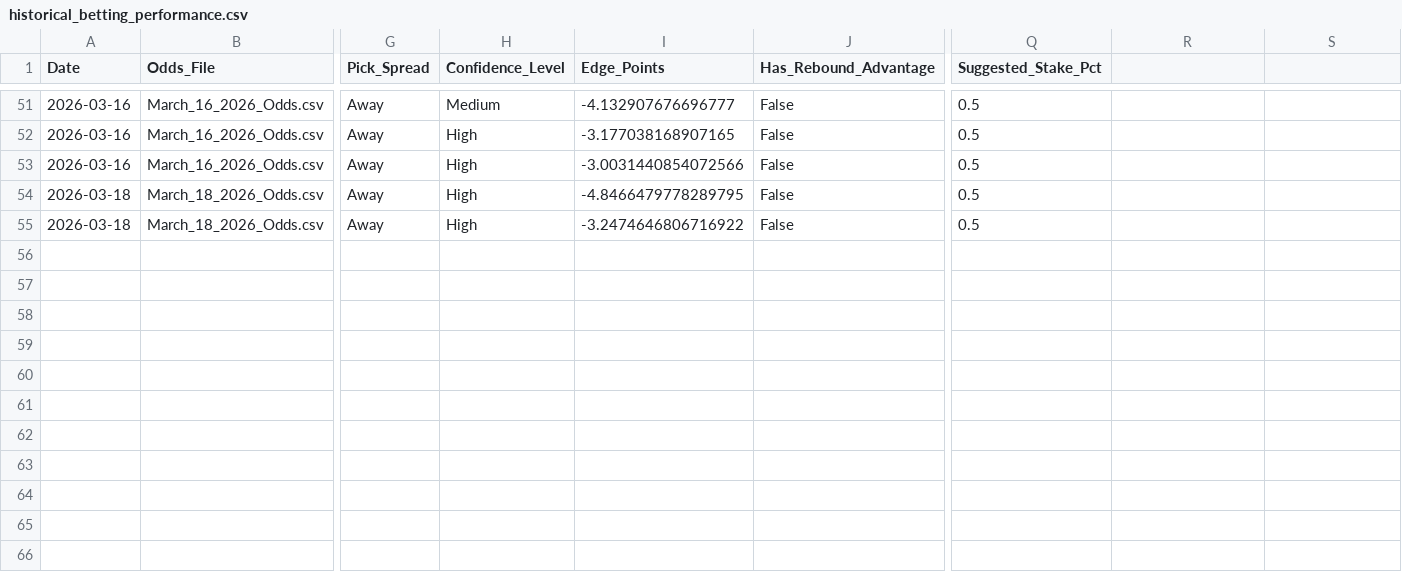
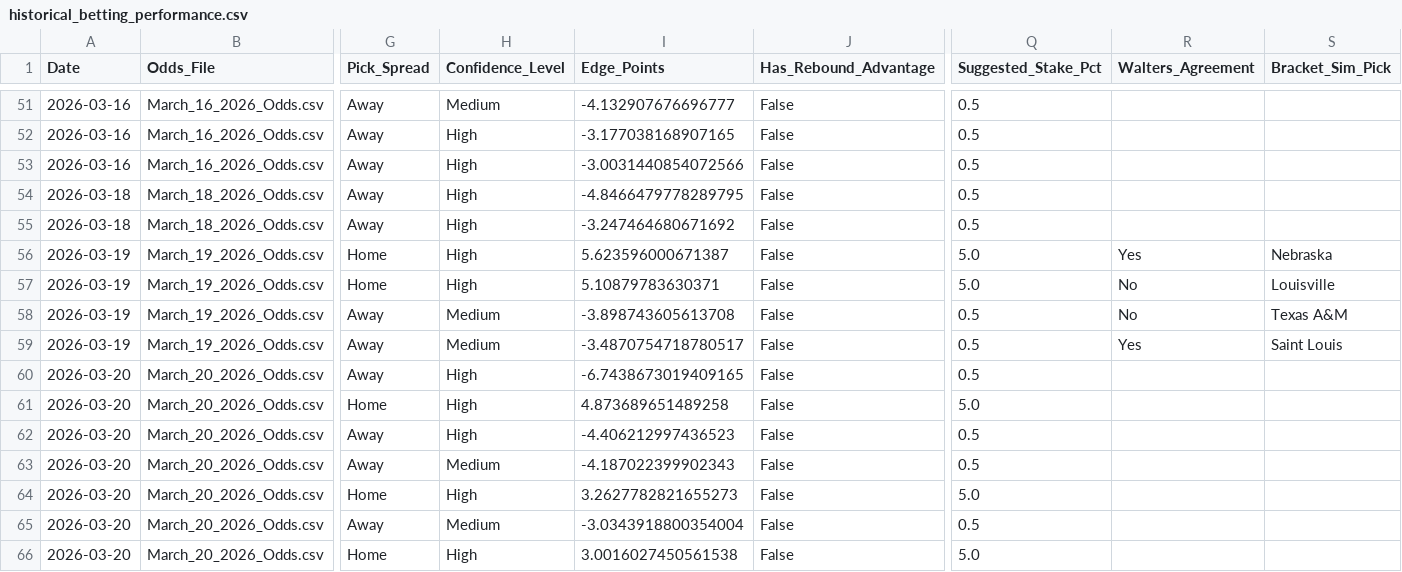
Before and after one commit to DaSeipel/bettingsim, a CSV file: data/historical_betting_performance.csv, drawn as a sheet; only a part is shown, gaps mark what is left out; rows hold the shown columns only; the diff names each change by its address in the sheet, - before the commit and + after, or states it on an @@ line.

```diff
--- a/data/historical_betting_performance.csv
+++ b/data/historical_betting_performance.csv
-R1: (empty)
+R1: Walters_Agreement
-S1: (empty)
+S1: Bracket_Sim_Pick
-I55 (Edge_Points): -3.2474646806716922
+I55 (Edge_Points): -3.247464680671692
+row 56: 2026-03-19 | March_19_2026_Odds.csv | Home | High | 5.623596000671387 | False | 5.0 | Yes | Nebraska
+row 57: 2026-03-19 | March_19_2026_Odds.csv | Home | High | 5.10879783630371 | False | 5.0 | No | Louisville
+row 58: 2026-03-19 | March_19_2026_Odds.csv | Away | Medium | -3.898743605613708 | False | 0.5 | No | Texas A&M
+row 59: 2026-03-19 | March_19_2026_Odds.csv | Away | Medium | -3.4870754718780517 | False | 0.5 | Yes | Saint Louis
+row 60: 2026-03-20 | March_20_2026_Odds.csv | Away | High | -6.7438673019409165 | False | 0.5
+row 61: 2026-03-20 | March_20_2026_Odds.csv | Home | High | 4.873689651489258 | False | 5.0
+row 62: 2026-03-20 | March_20_2026_Odds.csv | Away | High | -4.406212997436523 | False | 0.5
+row 63: 2026-03-20 | March_20_2026_Odds.csv | Away | Medium | -4.187022399902343 | False | 0.5
+row 64: 2026-03-20 | March_20_2026_Odds.csv | Home | High | 3.2627782821655273 | False | 5.0
+row 65: 2026-03-20 | March_20_2026_Odds.csv | Away | Medium | -3.0343918800354004 | False | 0.5
+row 66: 2026-03-20 | March_20_2026_Odds.csv | Home | High | 3.0016027450561538 | False | 5.0
```
Also changed, not shown: data/ncaab/team_stats_2026.csv, 4 other files.
